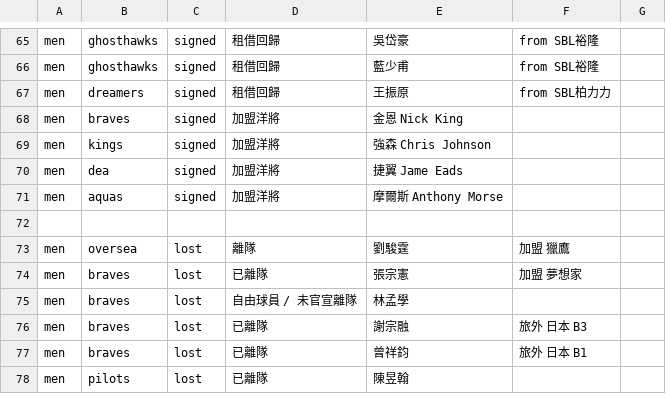
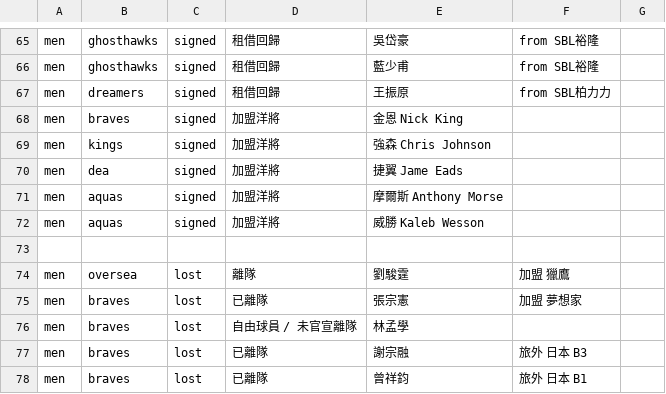
Before and after one commit to SamBasketballTW/sambball, a CSV file: data/movements.csv, drawn as a sheet; only a part is shown, gaps mark what is left out; the shorter side is filled out with more unchanged rows; the diff names each change by its address in the sheet, - before the commit and + after, or states it on an @@ line.

```diff
--- a/data/movements.csv
+++ b/data/movements.csv
+row 72: men | aquas | signed | 加盟洋將 | 威勝 Kaleb Wesson
```
Also changed, not shown: data/rosters.csv.
